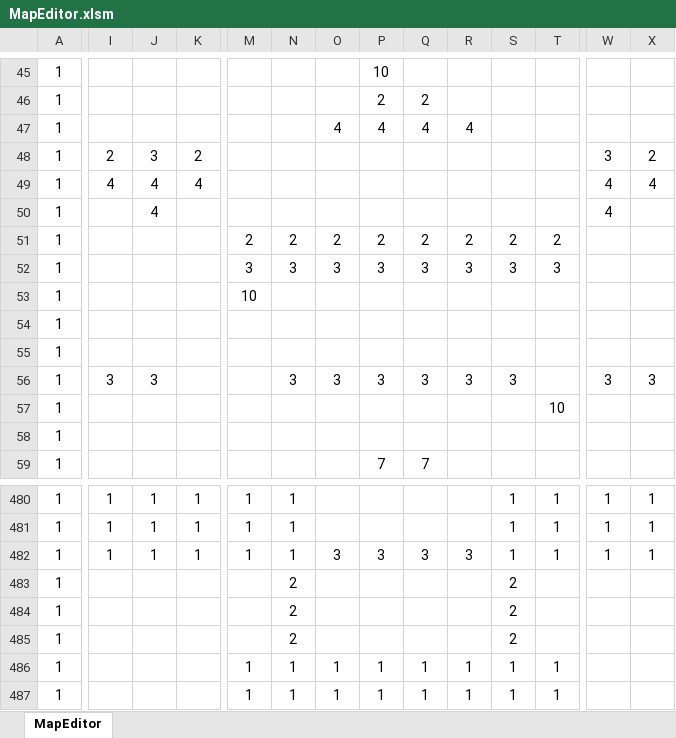
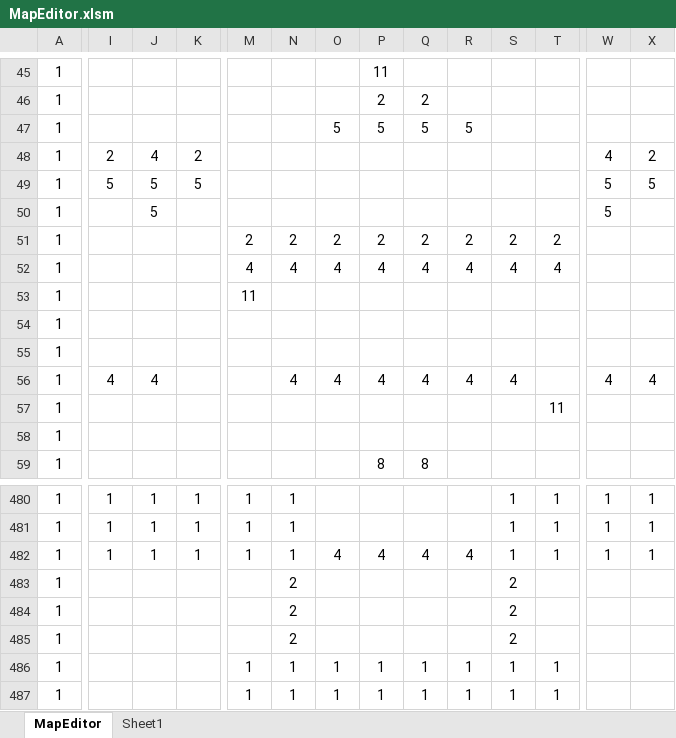
Before and after one commit to syo-ya/GameProductionPractice1, an Excel workbook: ゲーム制作課題「Breaking_UP」/Project/Resource/MapEditor.xlsm, sheet MapEditor, drawn as a sheet; only a part is shown, gaps mark what is left out; values as stored, in another font and other column widths than the file's, no borders; charts and pictures and conditional formats not drawn; removed rows and columns are numbered as before the commit, all else as after; rows hold the shown columns only; the diff covers the shown part only; the diff names each change by its address in the sheet, - before the commit and + after, or states it on an @@ line.

```diff
--- a/ゲーム制作課題「Breaking_UP」/Project/Resource/MapEditor.xlsm (sheet MapEditor)
+++ b/ゲーム制作課題「Breaking_UP」/Project/Resource/MapEditor.xlsm (sheet MapEditor)
+sheet tab: Sheet1
-P45: 10
+P45: 11
-O47: 4
+O47: 5
-P47: 4
+P47: 5
-Q47: 4
+Q47: 5
-R47: 4
+R47: 5
-J48: 3
+J48: 4
-W48: 3
+W48: 4
-I49: 4
+I49: 5
-J49:J50: 4
+J49:J50: 5
-K49: 4
+K49: 5
-W49:W50: 4
+W49:W50: 5
-X49: 4
+X49: 5
-M52: 3
+M52: 4
-N52: 3
+N52: 4
-O52: 3
+O52: 4
-P52: 3
+P52: 4
-Q52: 3
+Q52: 4
-R52: 3
+R52: 4
-S52: 3
+S52: 4
-T52: 3
+T52: 4
-M53: 10
+M53: 11
-row 56: 1 | 3 | 3 |  |  | 3 | 3 | 3 | 3 | 3 | 3 |  | 3 | 3
+row 56: 1 | 4 | 4 |  |  | 4 | 4 | 4 | 4 | 4 | 4 |  | 4 | 4
-T57: 10
+T57: 11
-P59: 7
+P59: 8
-Q59: 7
+Q59: 8
-O482: 3
+O482: 4
-P482: 3
+P482: 4
-Q482: 3
+Q482: 4
-R482: 3
+R482: 4
```
Also changed, not shown: 13 added rows, 13 removed rows, 1 moved row and 803 edited cells elsewhere in this sheet.
